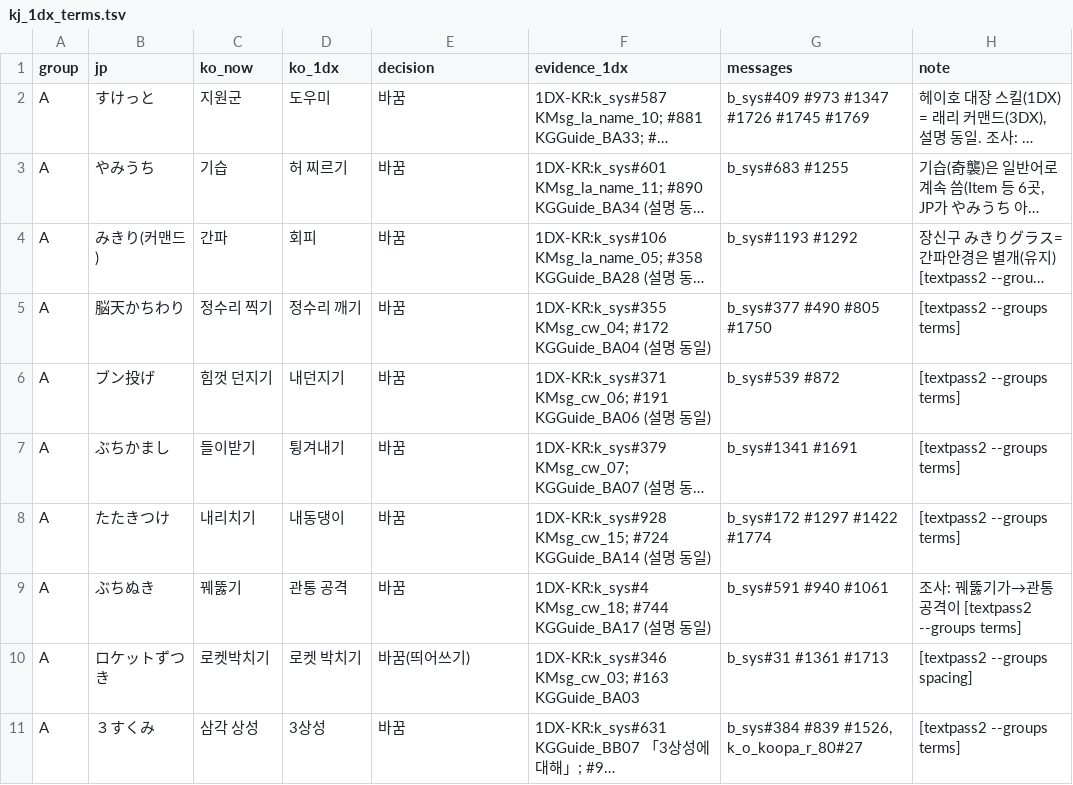
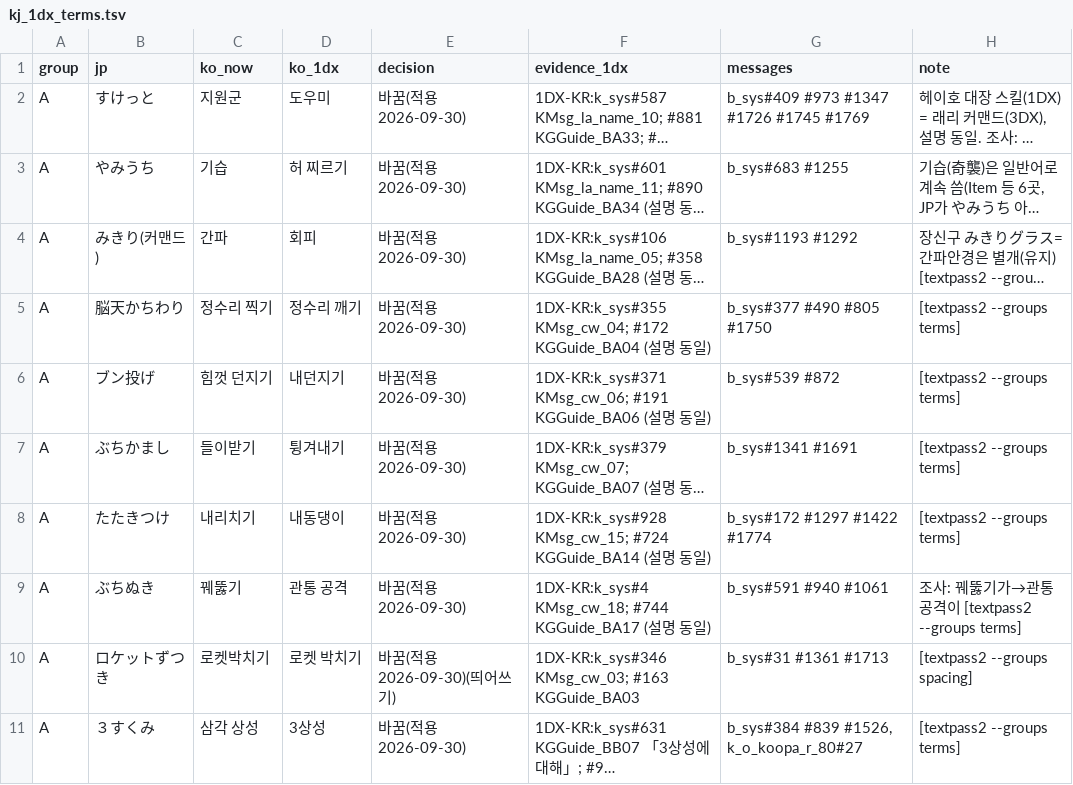
Before and after one commit to auseong325-design/mario-luigi-rpg-3dx-korean-patch, a TSV file: work/review/kj_1dx_terms.tsv, drawn as a sheet; only a part is shown; long unchanged cells end in …; the diff covers the shown part only; the diff names each change by its address in the sheet, - before the commit and + after, or states it on an @@ line.

```diff
--- a/work/review/kj_1dx_terms.tsv
+++ b/work/review/kj_1dx_terms.tsv
-E2:E9 (decision): 바꿈
+E2:E9 (decision): 바꿈(적용 2026-09-30)
-E10 (decision): 바꿈(띄어쓰기)
+E10 (decision): 바꿈(적용 2026-09-30)(띄어쓰기)
-E11 (decision): 바꿈
+E11 (decision): 바꿈(적용 2026-09-30)
```
Also changed, not shown: 11 edited cells elsewhere in this file, work/review/kj_1dx_pairs.tsv, 33 other files.
